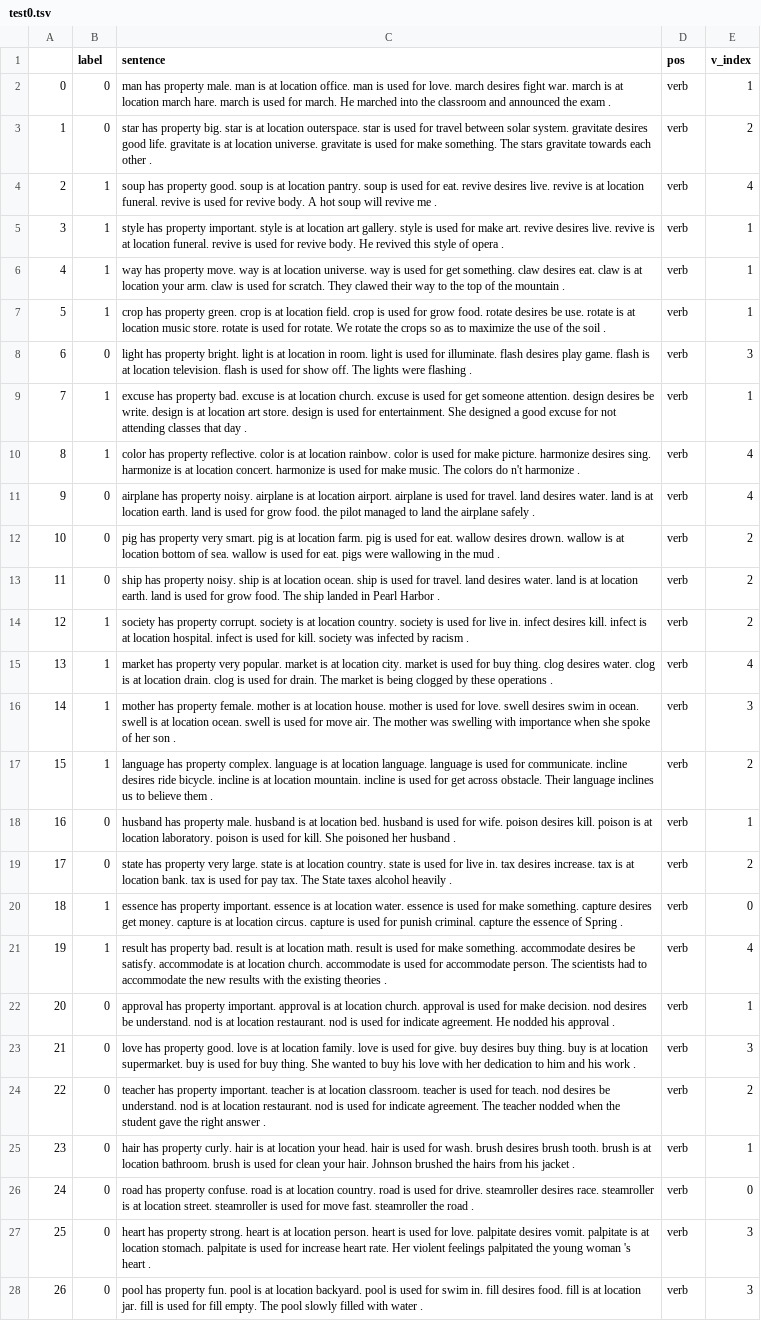
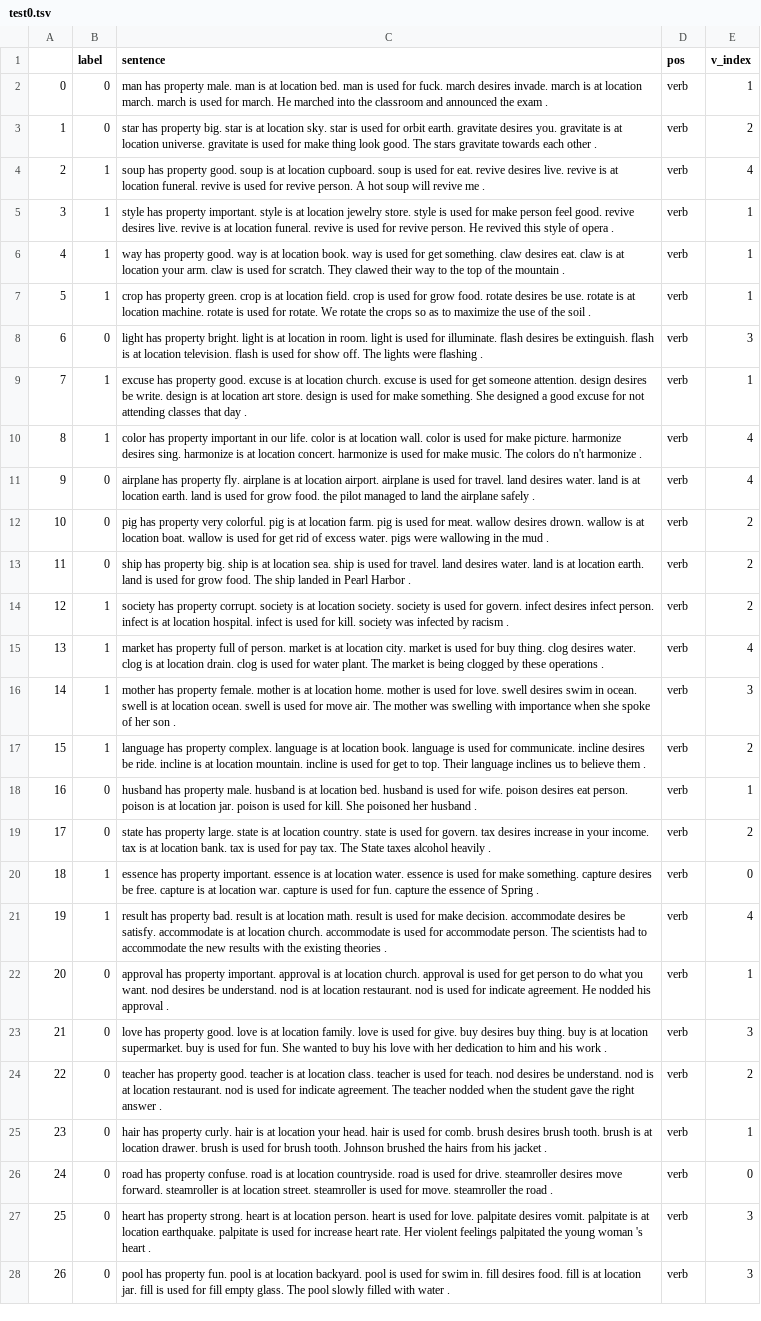
Before and after one commit to Pruthvik-Reddy/comet-data, a TSV file: test_inferences/test0.tsv, drawn as a sheet; only a part is shown; the diff covers the shown part only; the diff names each change by its address in the sheet, - before the commit and + after, or states it on an @@ line.

```diff
--- a/test_inferences/test0.tsv
+++ b/test_inferences/test0.tsv
-C2 (sentence): …at location office. man is used for love. march desires fight war. march is at location march hare. march is…
+C2 (sentence): …at location bed. man is used for fuck. march desires invade. march is at location march. march is…
-C3 (sentence): …at location outerspace. star is used for travel between solar system. gravitate desires good life. gravitate is at location universe. gravitate is used for make something. The stars…
+C3 (sentence): …at location sky. star is used for orbit earth. gravitate desires you. gravitate is at location universe. gravitate is used for make thing look good. The stars…
-C4 (sentence): …at location pantry. soup is used for eat. revive desires live. revive is at location funeral. revive is used for revive body. A hot…
+C4 (sentence): …at location cupboard. soup is used for eat. revive desires live. revive is at location funeral. revive is used for revive person. A hot…
-C5 (sentence): …at location art gallery. style is used for make art. revive desires live. revive is at location funeral. revive is used for revive body. He revived…
+C5 (sentence): …at location jewelry store. style is used for make person feel good. revive desires live. revive is at location funeral. revive is used for revive person. He revived…
-C6 (sentence): …has property move. way is at location universe. way is…
+C6 (sentence): …has property good. way is at location book. way is…
-C7 (sentence): …at location music store. rotate is…
+C7 (sentence): …at location machine. rotate is…
-C8 (sentence): …flash desires play game. flash is…
+C8 (sentence): …flash desires be extinguish. flash is…
-C9 (sentence): …has property bad. excuse is at location church. excuse is used for get someone attention. design desires be write. design is at location art store. design is used for entertainment. She designed…
+C9 (sentence): …has property good. excuse is at location church. excuse is used for get someone attention. design desires be write. design is at location art store. design is used for make something. She designed…
-C10 (sentence): …has property reflective. color is at location rainbow. color is…
+C10 (sentence): …has property important in our life. color is at location wall. color is…
-C11 (sentence): …has property noisy. airplane is…
+C11 (sentence): …has property fly. airplane is…
-C12 (sentence): …property very smart. pig is at location farm. pig is used for eat. wallow desires drown. wallow is at location bottom of sea. wallow is used for eat. pigs were…
+C12 (sentence): …property very colorful. pig is at location farm. pig is used for meat. wallow desires drown. wallow is at location boat. wallow is used for get rid of excess water. pigs were…
-C13 (sentence): …has property noisy. ship is at location ocean. ship is…
+C13 (sentence): …has property big. ship is at location sea. ship is…
-C14 (sentence): …at location country. society is used for live in. infect desires kill. infect is…
+C14 (sentence): …at location society. society is used for govern. infect desires infect person. infect is…
-C15 (sentence): …has property very popular. market is at location city. market is used for buy thing. clog desires water. clog is at location drain. clog is used for drain. The market…
+C15 (sentence): …has property full of person. market is at location city. market is used for buy thing. clog desires water. clog is at location drain. clog is used for water plant. The market…
-C16 (sentence): …at location house. mother is…
+C16 (sentence): …at location home. mother is…
-C17 (sentence): …at location language. language is used for communicate. incline desires ride bicycle. incline is at location mountain. incline is used for get across obstacle. Their language…
+C17 (sentence): …at location book. language is used for communicate. incline desires be ride. incline is at location mountain. incline is used for get to top. Their language…
-C18 (sentence): …poison desires kill. poison is at location laboratory. poison is…
+C18 (sentence): …poison desires eat person. poison is at location jar. poison is…
-C19 (sentence): …has property very large. state is at location country. state is used for live in. tax desires increase. tax is…
+C19 (sentence): …has property large. state is at location country. state is used for govern. tax desires increase in your income. tax is…
-C20 (sentence): …capture desires get money. capture is at location circus. capture is used for punish criminal. capture the…
+C20 (sentence): …capture desires be free. capture is at location war. capture is used for fun. capture the…
-C21 (sentence): …for make something. accommodate desires…
+C21 (sentence): …for make decision. accommodate desires…
-C22 (sentence): …used for make decision. nod desires…
+C22 (sentence): …used for get person to do what you want. nod desires…
-C23 (sentence): …used for buy thing. She wanted…
+C23 (sentence): …used for fun. She wanted…
-C24 (sentence): …has property important. teacher is at location classroom. teacher is…
+C24 (sentence): …has property good. teacher is at location class. teacher is…
-C25 (sentence): …used for wash. brush desires brush tooth. brush is at location bathroom. brush is used for clean your hair. Johnson brushed…
+C25 (sentence): …used for comb. brush desires brush tooth. brush is at location drawer. brush is used for brush tooth. Johnson brushed…
-C26 (sentence): …at location country. road is used for drive. steamroller desires race. steamroller is at location street. steamroller is used for move fast. steamroller the…
+C26 (sentence): …at location countryside. road is used for drive. steamroller desires move forward. steamroller is at location street. steamroller is used for move. steamroller the…
-C27 (sentence): …at location stomach. palpitate is…
+C27 (sentence): …at location earthquake. palpitate is…
-C28 (sentence): …for fill empty. The pool…
+C28 (sentence): …for fill empty glass. The pool…
```
Also changed, not shown: 36 edited cells elsewhere in this file, test_inferences/test2.tsv, test_inferences/test5.tsv, 10 other files.
